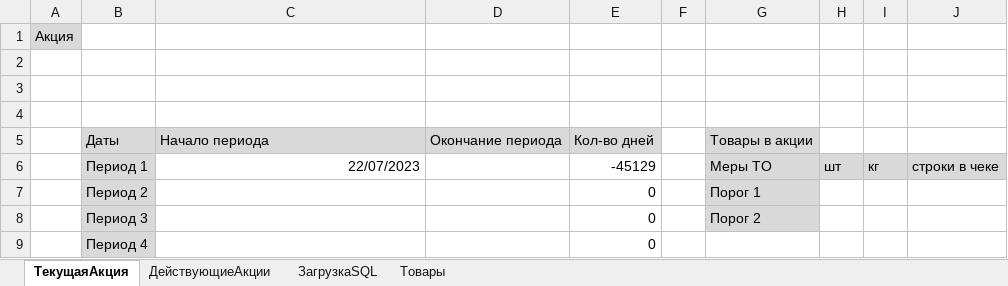
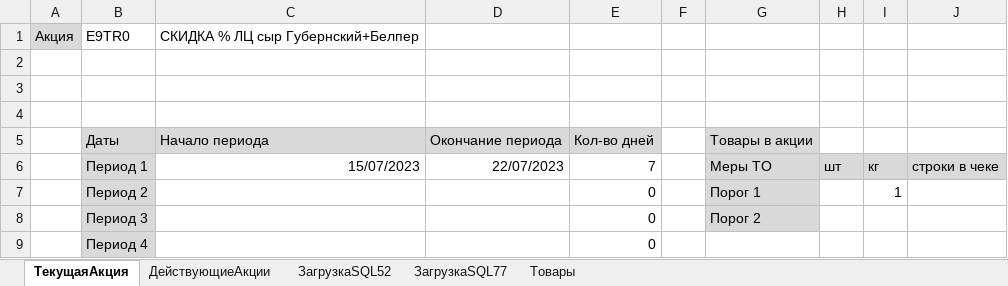
Before and after one commit to SunnyPixel/actions, an Excel workbook: акции скидки.xlsm, sheet ТекущаяАкция, drawn as a sheet; values as stored, in another font and other column widths than the file's, no borders; charts and pictures not drawn; the diff names each change by its address in the sheet, - before the commit and + after, or states it on an @@ line.

```diff
--- a/акции скидки.xlsm (sheet ТекущаяАкция)
+++ b/акции скидки.xlsm (sheet ТекущаяАкция)
-sheet tab: ЗагрузкаSQL
+sheet tab: ЗагрузкаSQL52
+sheet tab: ЗагрузкаSQL77
-B1: (empty)
+B1: E9TR0
-C1: (empty)
+C1: СКИДКА % ЛЦ сыр Губернский+Белпер
-C6: 22/07/2023
+C6: 15/07/2023
-D6: (empty)
+D6: 22/07/2023
-E6: -45129
+E6: 7
-I7: (empty)
+I7: 1
```
Also changed, not shown: sheet ДействующиеАкции, hidden cells, charts or pictures.
